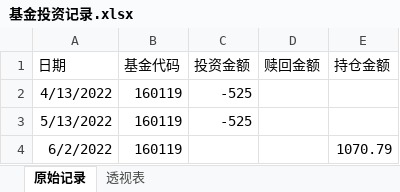
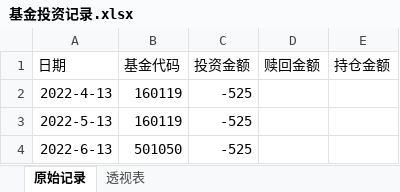
Before and after one commit to lyfhouyi/GoldenGoose, an Excel workbook: 基金投资记录.xlsx, sheet 原始记录, drawn as a sheet; values as stored, in another font and other column widths than the file's, no borders; removed rows and columns are numbered as before the commit, all else as after; the diff names each change by its address in the sheet, - before the commit and + after, or states it on an @@ line.

```diff
--- a/基金投资记录.xlsx (sheet 原始记录)
+++ b/基金投资记录.xlsx (sheet 原始记录)
-A2 (日期): 4/13/2022
+A2 (日期): 2022-4-13
-A3 (日期): 5/13/2022
+A3 (日期): 2022-5-13
-row 4: 6/2/2022 | 160119 |  |  | 1070.79
+row 4: 2022-6-13 | 501050 | -525
```
Also changed, not shown: sheet 透视表, farm.xlsx.
